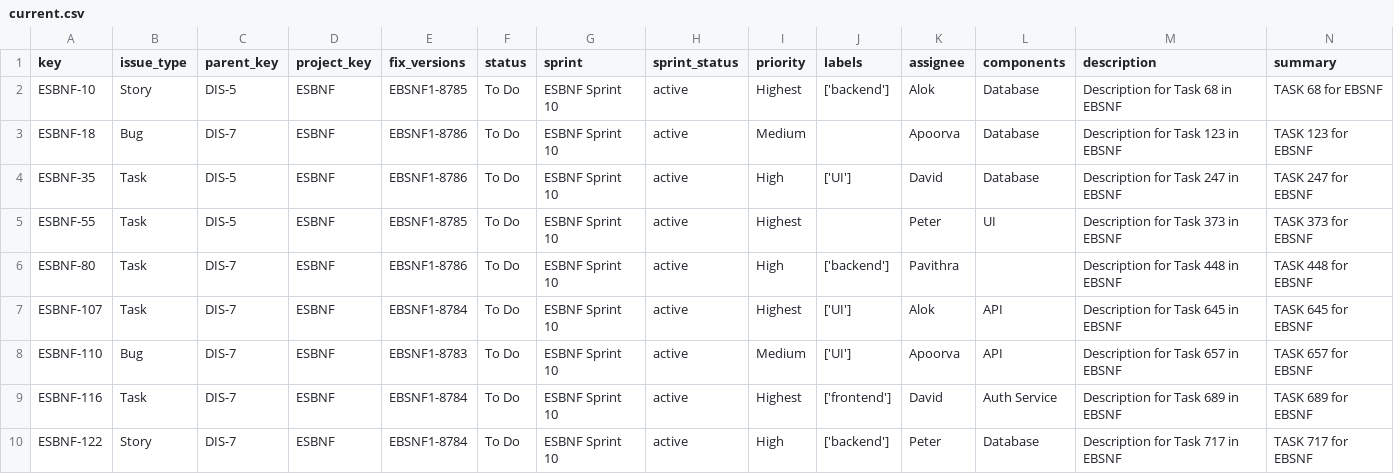
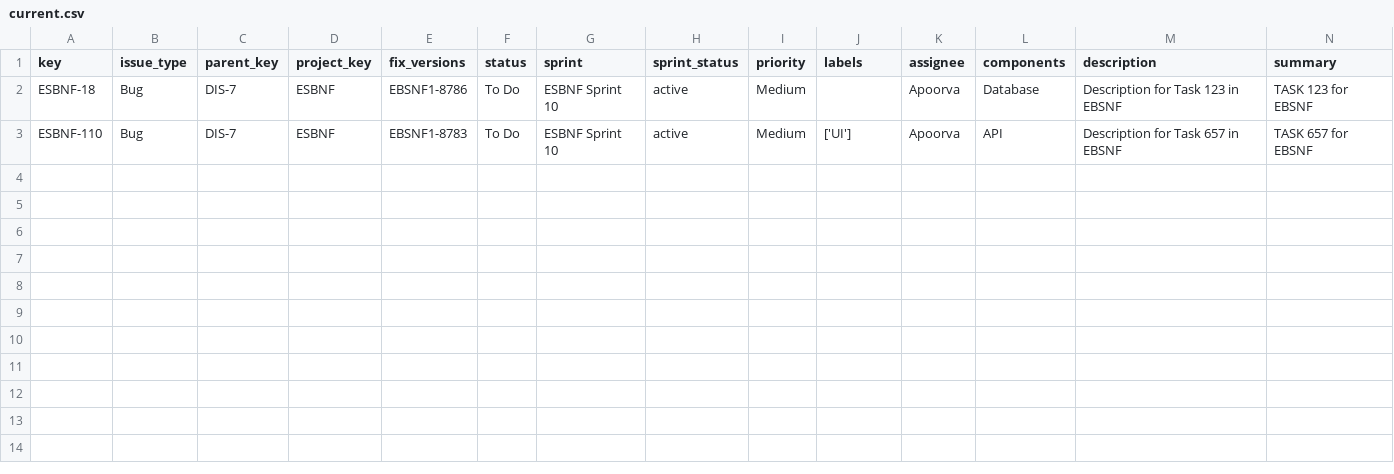
Before and after one commit to manojk-india/Complete_L3, a CSV file: L1_architecture/generated_files/current.csv, drawn as a sheet; only a part is shown; rows hold the shown columns only; the diff names each change by its address in the sheet, - before the commit and + after, or states it on an @@ line.

```diff
--- a/L1_architecture/generated_files/current.csv
+++ b/L1_architecture/generated_files/current.csv
-row 2: ESBNF-10 | Story | DIS-5 | ESBNF | EBSNF1-8785 | To Do | ESBNF Sprint 10 | active | Highest | ['backend'] | Alok | Database | Description for Task 68 in EBSNF | TASK 68 for EBSNF
-row 4: ESBNF-35 | Task | DIS-5 | ESBNF | EBSNF1-8786 | To Do | ESBNF Sprint 10 | active | High | ['UI'] | David | Database | Description for Task 247 in EBSNF | TASK 247 for EBSNF
-row 5: ESBNF-55 | Task | DIS-5 | ESBNF | EBSNF1-8785 | To Do | ESBNF Sprint 10 | active | Highest |  | Peter | UI | Description for Task 373 in EBSNF | TASK 373 for EBSNF
-row 6: ESBNF-80 | Task | DIS-7 | ESBNF | EBSNF1-8786 | To Do | ESBNF Sprint 10 | active | High | ['backend'] | Pavithra |  | Description for Task 448 in EBSNF | TASK 448 for EBSNF
-row 7: ESBNF-107 | Task | DIS-7 | ESBNF | EBSNF1-8784 | To Do | ESBNF Sprint 10 | active | Highest | ['UI'] | Alok | API | Description for Task 645 in EBSNF | TASK 645 for EBSNF
-row 9: ESBNF-116 | Task | DIS-7 | ESBNF | EBSNF1-8784 | To Do | ESBNF Sprint 10 | active | Highest | ['frontend'] | David | Auth Service | Description for Task 689 in EBSNF | TASK 689 for EBSNF
-row 10: ESBNF-122 | Story | DIS-7 | ESBNF | EBSNF1-8784 | To Do | ESBNF Sprint 10 | active | High | ['backend'] | Peter | Database | Description for Task 717 in EBSNF | TASK 717 for EBSNF
```
Also changed, not shown: 16 other files.
